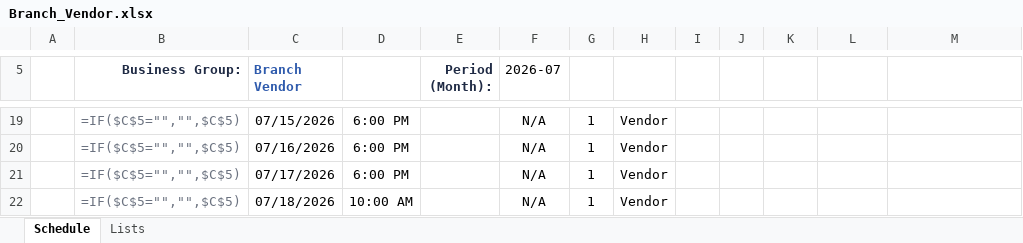
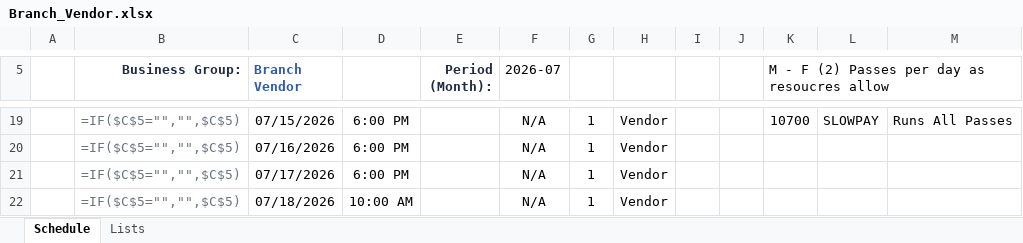
Before and after one commit to hubertjeanlouisjr-web/mygamemystory, an Excel workbook: call-delivery/intake/2026-07/Branch_Vendor.xlsx, sheet Schedule, drawn as a sheet; only a part is shown, gaps mark what is left out; values as stored, in another font and other column widths than the file's, no borders; formulas without a stored value are shown as written; table styles not drawn; the diff covers the shown part only; the diff names each change by its address in the sheet, - before the commit and + after, or states it on an @@ line.

```diff
--- a/call-delivery/intake/2026-07/Branch_Vendor.xlsx (sheet Schedule)
+++ b/call-delivery/intake/2026-07/Branch_Vendor.xlsx (sheet Schedule)
-K5: (empty)
+K5: M - F (2) Passes per day as resoucres allow
+K5:M5 merged
-K19: (empty)
+K19: 10700
-L19: (empty)
+L19: SLOWPAY
-M19: (empty)
+M19: Runs All Passes
```
Also changed, not shown: 18 edited cells, cell formats and merged cells elsewhere in this sheet, call-delivery/intake/2026-07/Auto.xlsx, call-delivery/intake/2026-07/BE.xlsx, 6 other files.
